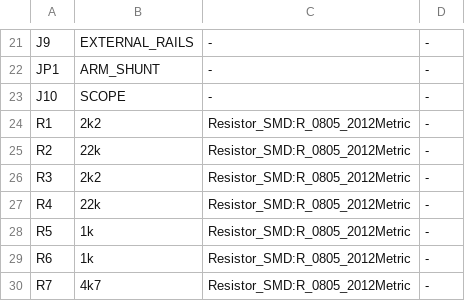
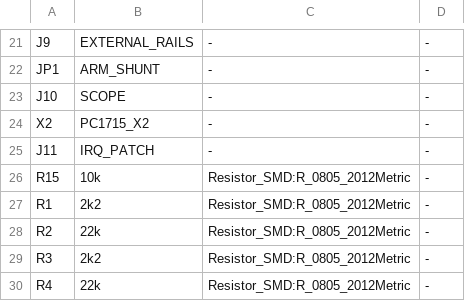
Before and after one commit to ddanila/Pico1715, a TSV file: hardware/interface/bom.tsv, drawn as a sheet; only a part is shown, gaps mark what is left out; the shorter side is filled out with more unchanged rows; the diff names each change by its address in the sheet, - before the commit and + after, or states it on an @@ line.

```diff
--- a/hardware/interface/bom.tsv
+++ b/hardware/interface/bom.tsv
+row 24: X2 | PC1715_X2 | - | -
+row 25: J11 | IRQ_PATCH | - | -
+row 26: R15 | 10k | Resistor_SMD:R_0805_2012Metric | -
```
Also changed, not shown: 14 other files.
